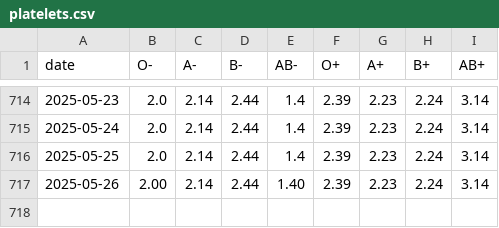
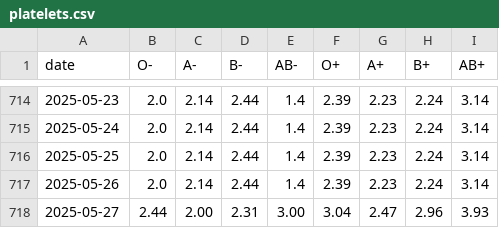
Before and after one commit to svenlatham/nhsbt-blood-levels, a CSV file: platelets.csv, drawn as a sheet; only a part is shown, gaps mark what is left out.

```diff
--- a/platelets.csv
+++ b/platelets.csv
@@ -716,2 +716,3 @@ date,O-,A-,B-,AB-,O+,A+,B+,AB+
 2025-05-25,2.0,2.14,2.44,1.4,2.39,2.23,2.24,3.14
-2025-05-26,2.00,2.14,2.44,1.40,2.39,2.23,2.24,3.14
+2025-05-26,2.0,2.14,2.44,1.4,2.39,2.23,2.24,3.14
+2025-05-27,2.44,2.00,2.31,3.00,3.04,2.47,2.96,3.93
```
Also changed, not shown: blood.csv.
